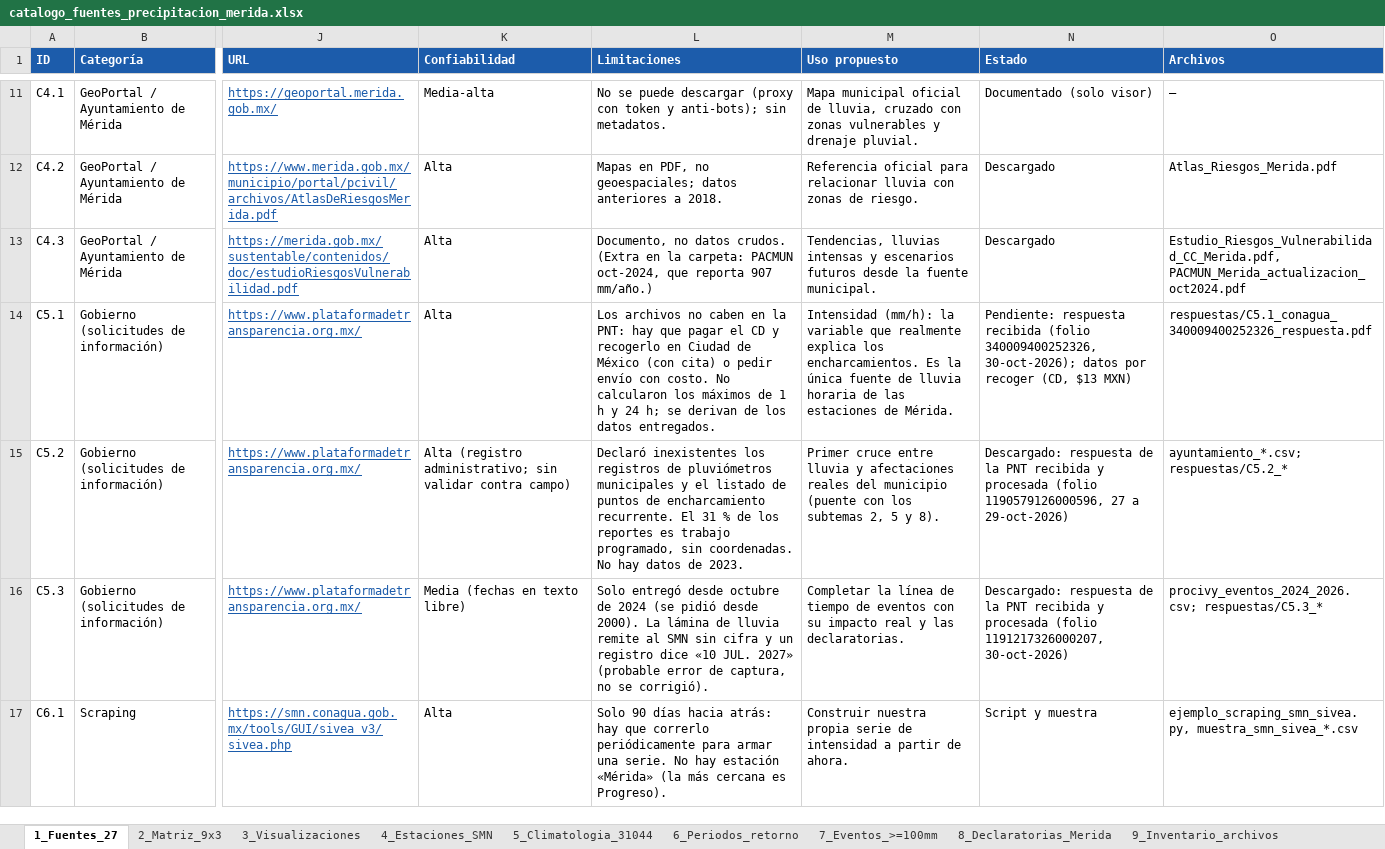
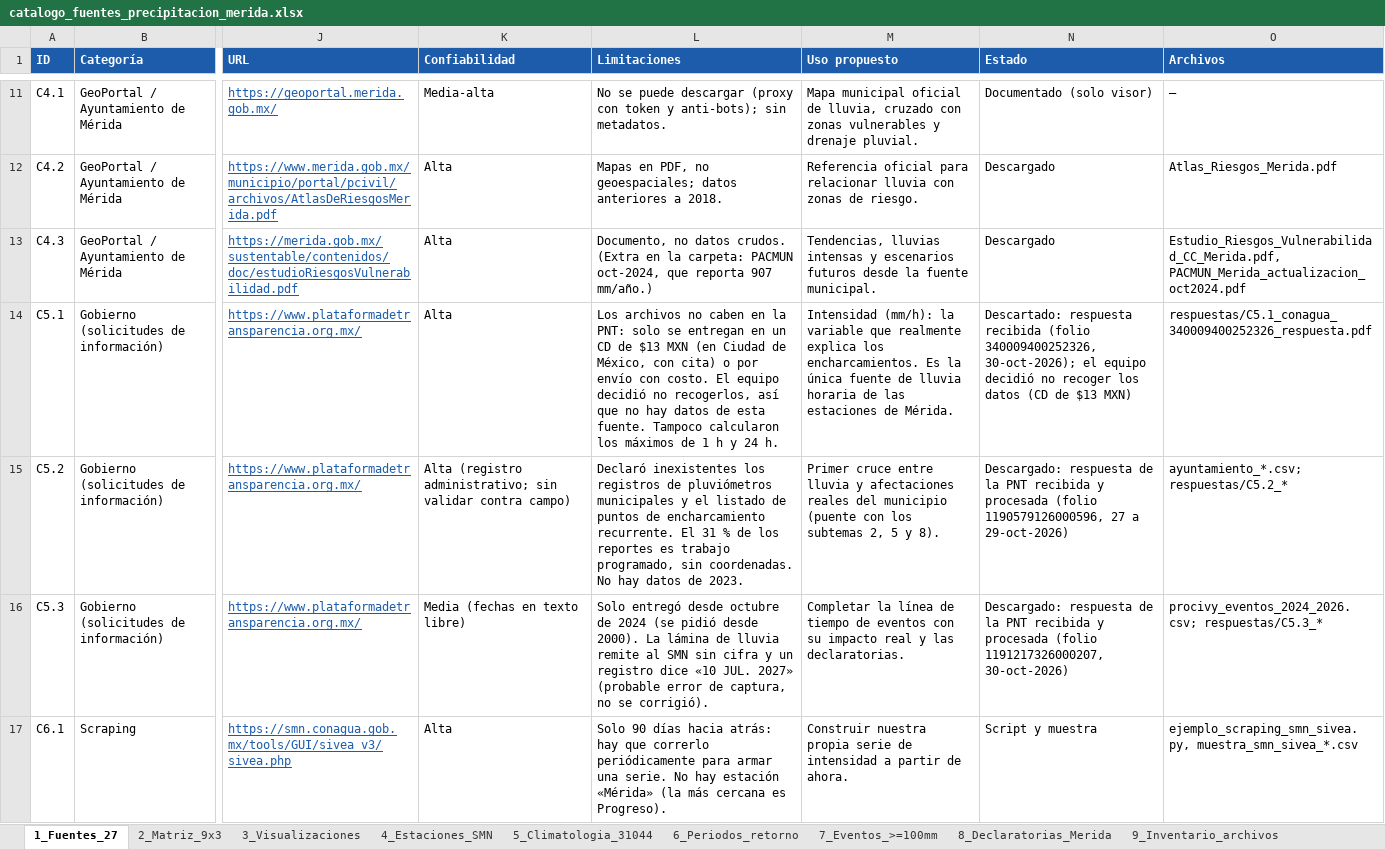
Before and after one commit to joseeangel0/merida-ciudad-esponja, an Excel workbook: subtema_1_precipitacion/catalogo_fuentes_precipitacion_merida.xlsx, sheet 1_Fuentes_27, drawn as a sheet; only a part is shown, gaps mark what is left out; values as stored, in another font and other column widths than the file's, no borders; the diff names each change by its address in the sheet, - before the commit and + after, or states it on an @@ line.

```diff
--- a/subtema_1_precipitacion/catalogo_fuentes_precipitacion_merida.xlsx (sheet 1_Fuentes_27)
+++ b/subtema_1_precipitacion/catalogo_fuentes_precipitacion_merida.xlsx (sheet 1_Fuentes_27)
-L14 (Limitaciones): …la PNT: hay que pagar el CD y recogerlo en Ciudad de México (con cita) o pedir envío con costo. No calcularon los máximos de 1 h y 24 h; se derivan de los datos entregados.
+L14 (Limitaciones): …la PNT: solo se entregan en un CD de $13 MXN (en Ciudad de México, con cita) o por envío con costo. El equipo decidió no recogerlos, así que no hay datos de esta fuente. Tampoco calcularon los máximos de 1 h y 24 h.
-N14 (Estado): Pendiente: respuesta recibida (folio 340009400252326, 30-oct-2026); datos por recoger (CD, $13 MXN)
+N14 (Estado): Descartado: respuesta recibida (folio 340009400252326, 30-oct-2026); el equipo decidió no recoger los datos (CD de $13 MXN)
```
Also changed, not shown: 18 other files.
